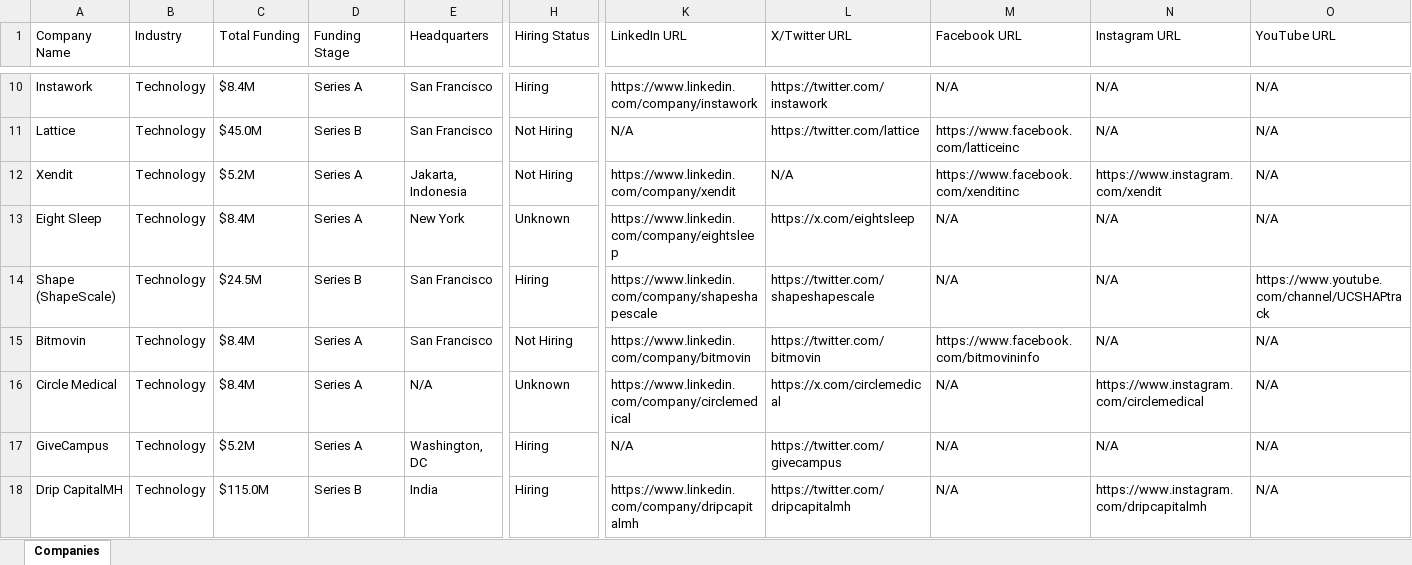
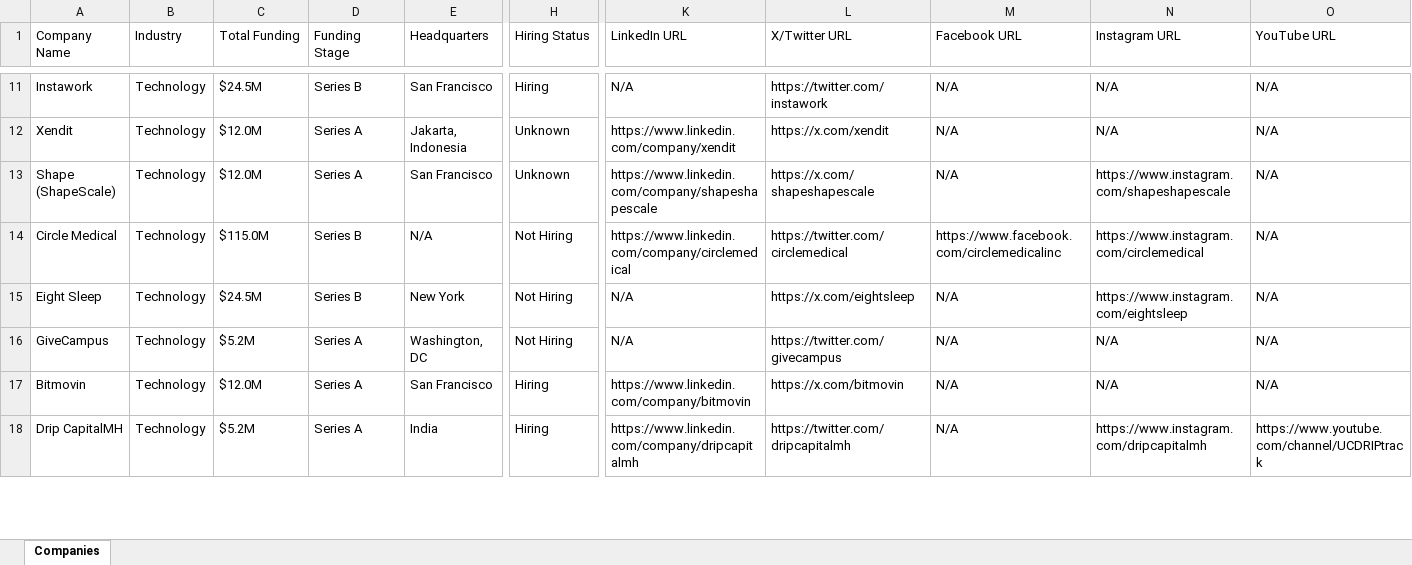
Before and after one commit to usergit535/talent_intelligence_project_2, an Excel workbook: output/companies.xlsx, sheet Companies, drawn as a sheet; only a part is shown, gaps mark what is left out; values as stored, in another font and other column widths than the file's, no cell formats; removed rows and columns are numbered as before the commit, all else as after; rows hold the shown columns only; the diff covers the shown part only; the diff names each change by its address in the sheet, - before the commit and + after, or states it on an @@ line.

```diff
--- a/output/companies.xlsx (sheet Companies)
+++ b/output/companies.xlsx (sheet Companies)
-C11 (Total Funding): $8.4M
+C11 (Total Funding): $24.5M
-D11 (Funding Stage): Series A
+D11 (Funding Stage): Series B
-K11 (LinkedIn URL): https://www.linkedin.com/company/instawork
+K11 (LinkedIn URL): N/A
-row 11: Lattice | Technology | $45.0M | Series B | San Francisco | Not Hiring | N/A | https://twitter.com/lattice | https://www.facebook.com/latticeinc | N/A | N/A
-C12 (Total Funding): $5.2M
+C12 (Total Funding): $12.0M
-H12 (Hiring Status): Not Hiring
+H12 (Hiring Status): Unknown
-L12 (X/Twitter URL): N/A
+L12 (X/Twitter URL): https://x.com/xendit
-M12 (Facebook URL): https://www.facebook.com/xenditinc
+M12 (Facebook URL): N/A
-N12 (Instagram URL): https://www.instagram.com/xendit
+N12 (Instagram URL): N/A
-row 13: Eight Sleep | Technology | $8.4M | Series A | New York | Unknown | https://www.linkedin.com/company/eightsleep | https://x.com/eightsleep | N/A | N/A | N/A
-C13 (Total Funding): $24.5M
+C13 (Total Funding): $12.0M
-D13 (Funding Stage): Series B
+D13 (Funding Stage): Series A
-H13 (Hiring Status): Hiring
+H13 (Hiring Status): Unknown
-L13 (X/Twitter URL): https://twitter.com/shapeshapescale
+L13 (X/Twitter URL): https://x.com/shapeshapescale
-N13 (Instagram URL): N/A
+N13 (Instagram URL): https://www.instagram.com/shapeshapescale
-O13 (YouTube URL): https://www.youtube.com/channel/UCSHAPtrack
+O13 (YouTube URL): N/A
-row 15: Bitmovin | Technology | $8.4M | Series A | San Francisco | Not Hiring | https://www.linkedin.com/company/bitmovin | https://twitter.com/bitmovin | https://www.facebook.com/bitmovininfo | N/A | N/A
-C14 (Total Funding): $8.4M
+C14 (Total Funding): $115.0M
-D14 (Funding Stage): Series A
+D14 (Funding Stage): Series B
-H14 (Hiring Status): Unknown
+H14 (Hiring Status): Not Hiring
-L14 (X/Twitter URL): https://x.com/circlemedical
+L14 (X/Twitter URL): https://twitter.com/circlemedical
-M14 (Facebook URL): N/A
+M14 (Facebook URL): https://www.facebook.com/circlemedicalinc
+row 15: Eight Sleep | Technology | $24.5M | Series B | New York | Not Hiring | N/A | https://x.com/eightsleep | N/A | https://www.instagram.com/eightsleep | N/A
-H16 (Hiring Status): Hiring
+H16 (Hiring Status): Not Hiring
+row 17: Bitmovin | Technology | $12.0M | Series A | San Francisco | Hiring | https://www.linkedin.com/company/bitmovin | https://x.com/bitmovin | N/A | N/A | N/A
-C18 (Total Funding): $115.0M
+C18 (Total Funding): $5.2M
-D18 (Funding Stage): Series B
+D18 (Funding Stage): Series A
-O18 (YouTube URL): N/A
+O18 (YouTube URL): https://www.youtube.com/channel/UCDRIPtrack
```
Also changed, not shown: 8 added rows, 7 removed rows and 406 edited cells elsewhere in this sheet, cell formats, 1 other file.
